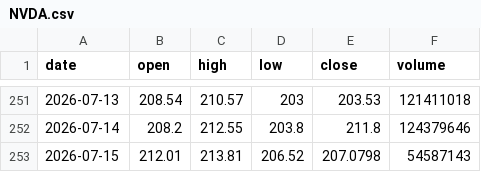
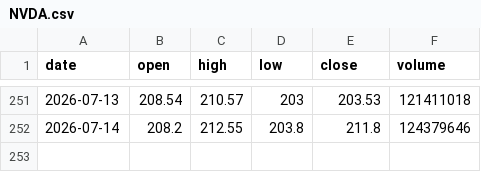
Before and after one commit to yaserzagzoog/Science-, a CSV file: data/NVDA.csv, drawn as a sheet; only a part is shown, gaps mark what is left out; the diff names each change by its address in the sheet, - before the commit and + after, or states it on an @@ line.

```diff
--- a/data/NVDA.csv
+++ b/data/NVDA.csv
-row 253: 2026-07-15 | 212.01 | 213.81 | 206.52 | 207.0798 | 54587143
```
Also changed, not shown: data/AMD.csv, data/AMZN.csv, 16 other files.
